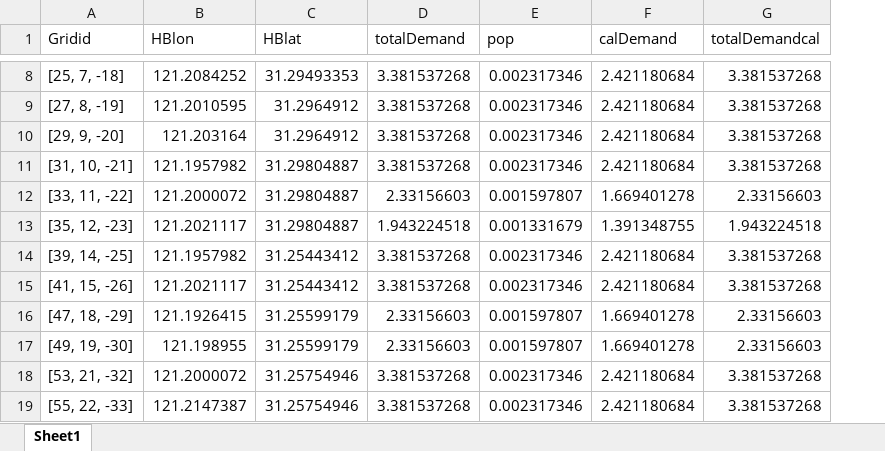
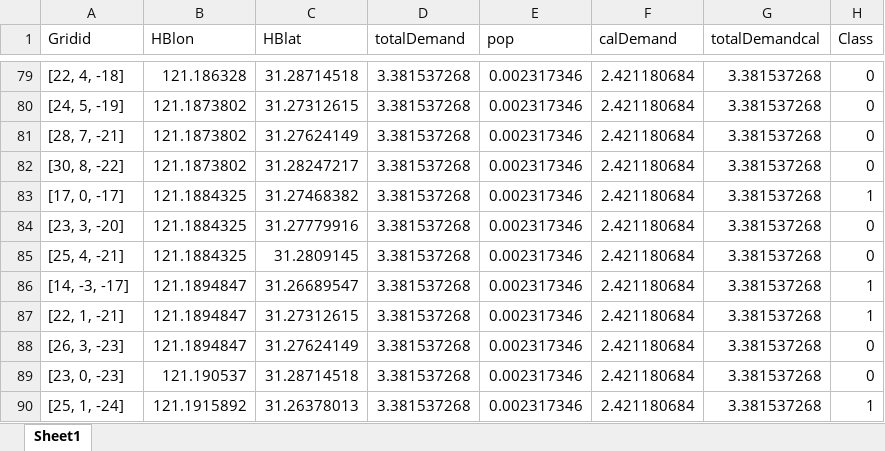
Before and after one commit to Github-s1mple/part3CG, an Excel workbook: all_points_test.xlsx, sheet Sheet1, drawn as a sheet; only a part is shown, gaps mark what is left out; values as stored, in another font and other column widths than the file's, no borders; removed rows and columns are numbered as before the commit, all else as after; the diff covers the shown part only; the diff names each change by its address in the sheet, - before the commit and + after, or states it on an @@ line.

```diff
--- a/all_points_test.xlsx (sheet Sheet1)
+++ b/all_points_test.xlsx (sheet Sheet1)
+column H (Class), row 79: 0; rows 81-83: 0 | 0 | 1; row 85: 0; rows 87-89: 1 | 0 | 0
-A79 (Gridid): [25, 7, -18]
+A79 (Gridid): [22, 4, -18]
-B79 (HBlon): 121.2084252
+B79 (HBlon): 121.186328
-C79 (HBlat): 31.29493353
+C79 (HBlat): 31.28714518
+row 80: [24, 5, -19] | 121.1873802 | 31.27312615 | 3.381537268 | 0.002317346 | 2.421180684 | 3.381537268 | 0
-A81 (Gridid): [27, 8, -19]
+A81 (Gridid): [28, 7, -21]
-B81 (HBlon): 121.2010595
+B81 (HBlon): 121.1873802
-C81 (HBlat): 31.2964912
+C81 (HBlat): 31.27624149
-A82 (Gridid): [29, 9, -20]
+A82 (Gridid): [30, 8, -22]
-B82 (HBlon): 121.203164
+B82 (HBlon): 121.1873802
-C82 (HBlat): 31.2964912
+C82 (HBlat): 31.28247217
-A83 (Gridid): [31, 10, -21]
+A83 (Gridid): [17, 0, -17]
-B83 (HBlon): 121.1957982
+B83 (HBlon): 121.1884325
-C83 (HBlat): 31.29804887
+C83 (HBlat): 31.27468382
-row 12: [33, 11, -22] | 121.2000072 | 31.29804887 | 2.33156603 | 0.001597807 | 1.669401278 | 2.33156603
-row 13: [35, 12, -23] | 121.2021117 | 31.29804887 | 1.943224518 | 0.001331679 | 1.391348755 | 1.943224518
+row 84: [23, 3, -20] | 121.1884325 | 31.27779916 | 3.381537268 | 0.002317346 | 2.421180684 | 3.381537268 | 0
-A85 (Gridid): [39, 14, -25]
+A85 (Gridid): [25, 4, -21]
-B85 (HBlon): 121.1957982
+B85 (HBlon): 121.1884325
-C85 (HBlat): 31.25443412
+C85 (HBlat): 31.2809145
+row 86: [14, -3, -17] | 121.1894847 | 31.26689547 | 3.381537268 | 0.002317346 | 2.421180684 | 3.381537268 | 1
-A87 (Gridid): [41, 15, -26]
+A87 (Gridid): [22, 1, -21]
-B87 (HBlon): 121.2021117
+B87 (HBlon): 121.1894847
-C87 (HBlat): 31.25443412
+C87 (HBlat): 31.27312615
-row 16: [47, 18, -29] | 121.1926415 | 31.25599179 | 2.33156603 | 0.001597807 | 1.669401278 | 2.33156603
-row 17: [49, 19, -30] | 121.198955 | 31.25599179 | 2.33156603 | 0.001597807 | 1.669401278 | 2.33156603
-A88 (Gridid): [53, 21, -32]
+A88 (Gridid): [26, 3, -23]
-B88 (HBlon): 121.2000072
+B88 (HBlon): 121.1894847
-C88 (HBlat): 31.25754946
+C88 (HBlat): 31.27624149
-A89 (Gridid): [55, 22, -33]
+A89 (Gridid): [23, 0, -23]
-B89 (HBlon): 121.2147387
+B89 (HBlon): 121.190537
-C89 (HBlat): 31.25754946
+C89 (HBlat): 31.28714518
+row 90: [25, 1, -24] | 121.1915892 | 31.26378013 | 3.381537268 | 0.002317346 | 2.421180684 | 3.381537268 | 1
```
Also changed, not shown: 140 added rows and 21 edited cells elsewhere in this sheet, formulas that keep their value, candidate_points_test.xlsx, 13 other files.
